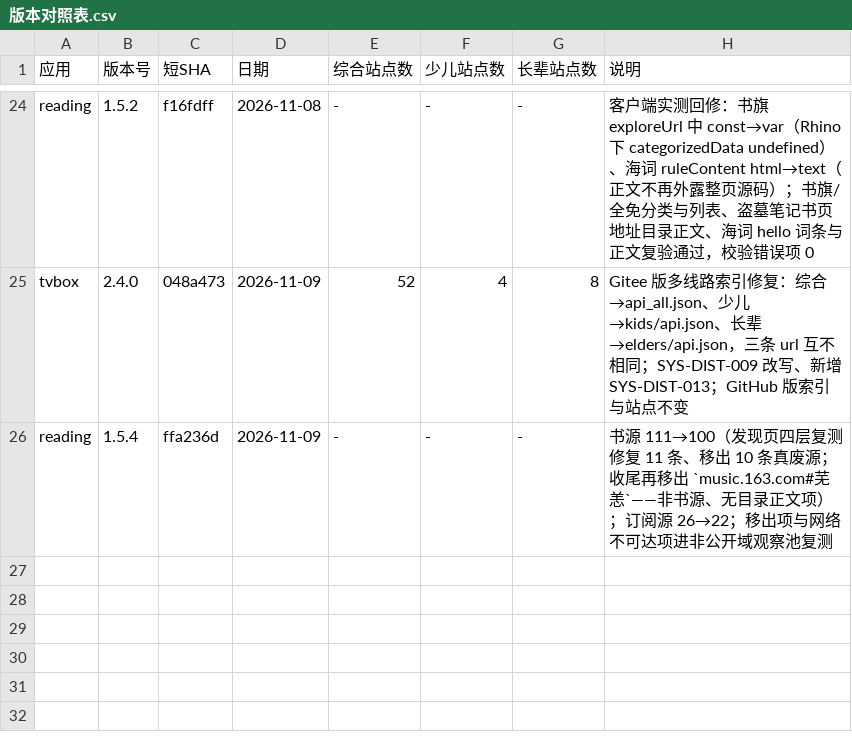
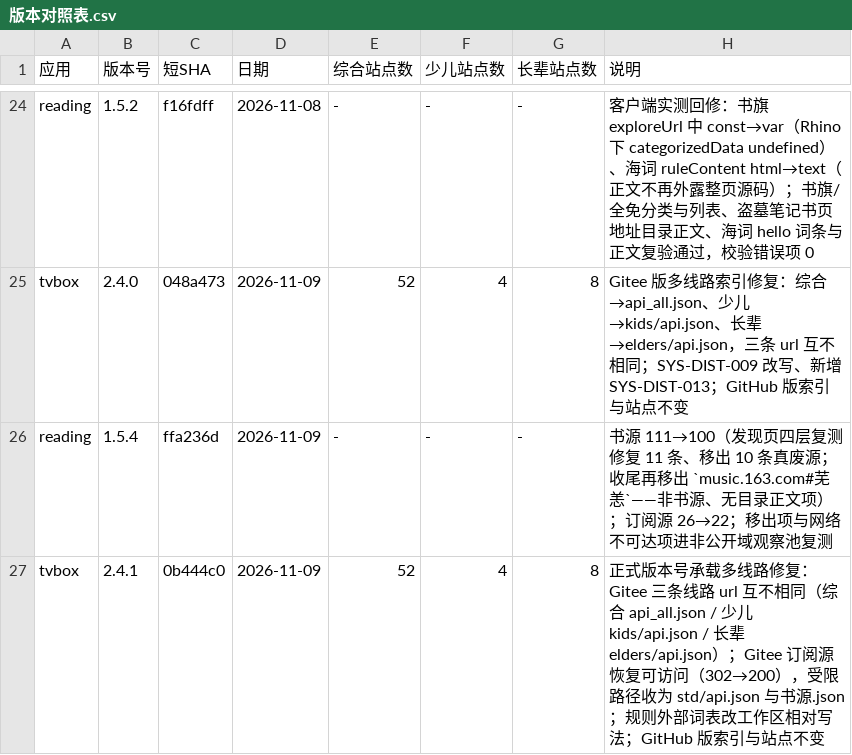
Before and after one commit to SL-learn/SL-Sources, a CSV file: 清单/版本对照表.csv, drawn as a sheet; only a part is shown, gaps mark what is left out.

Commit message:
release(gitee): 2.4.1

```diff
--- a/清单/版本对照表.csv
+++ b/清单/版本对照表.csv
@@ -26 +26,2 @@ tvbox,2.4.0,048a473,2026-11-09,52,4,8,"Gitee 版多线路索引修复：综合
 reading,1.5.4,ffa236d,2026-11-09,-,-,-,"书源 111→100（发现页四层复测修复 11 条、移出 10 条真废源；收尾再移出 `music.163.com#芜恙`——非书源、无目录正文项）；订阅源 26→22；移出项与网络不可达项进非公开域观察池复测"
+tvbox,2.4.1,0b444c0,2026-11-09,52,4,8,"正式版本号承载多线路修复：Gitee 三条线路 url 互不相同（综合 api_all.json / 少儿 kids/api.json / 长辈 elders/api.json）；Gitee 订阅源恢复可访问（302→200），受限路径收为 std/api.json 与书源.json；规则外部词表改工作区相对写法；GitHub 版索引与站点不变"
```
Also changed, not shown: 清单/包清单-reading.csv, 清单/包清单-tvbox.csv, 17 other files.
